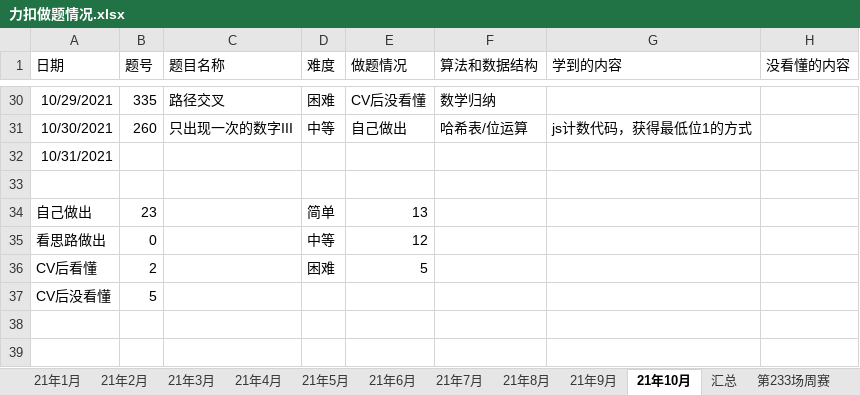
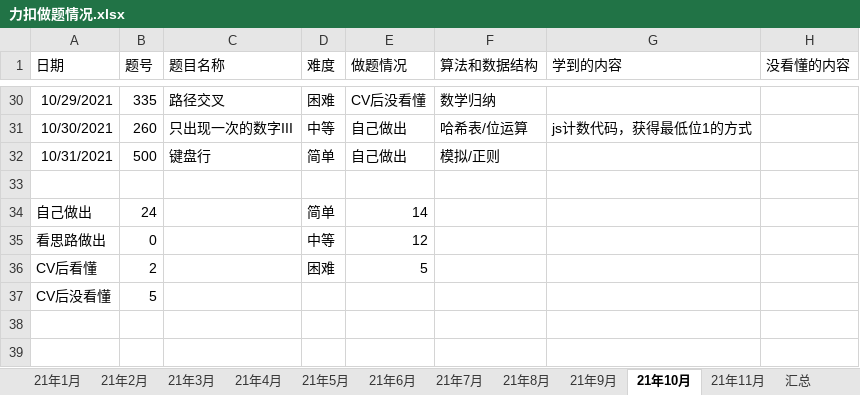
Before and after one commit to S-N-O-R-L-A-X/leetcode, an Excel workbook: 力扣做题情况.xlsx, sheet 21年10月, drawn as a sheet; only a part is shown, gaps mark what is left out; values as stored, in another font and other column widths than the file's, no borders; charts and pictures not drawn; the diff names each change by its address in the sheet, - before the commit and + after, or states it on an @@ line.

```diff
--- a/力扣做题情况.xlsx (sheet 21年10月)
+++ b/力扣做题情况.xlsx (sheet 21年10月)
+sheet tab: 21年11月
-B32 (题号): (empty)
+B32 (题号): 500
-C32 (题目名称): (empty)
+C32 (题目名称): 键盘行
-D32 (难度): (empty)
+D32 (难度): 简单
-E32 (做题情况): (empty)
+E32 (做题情况): 自己做出
-F32 (算法和数据结构): (empty)
+F32 (算法和数据结构): 模拟/正则
-B34 (题号): 23
+B34 (题号): 24
-E34 (做题情况): 13
+E34 (做题情况): 14
```
Also changed, not shown: charts or pictures.
